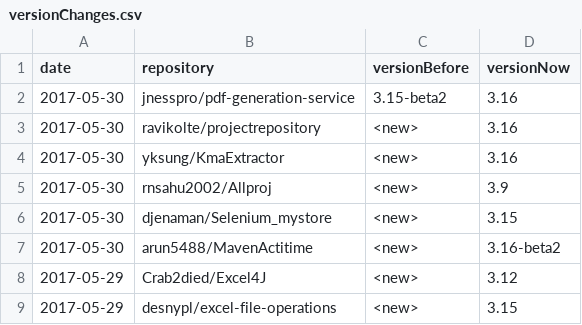
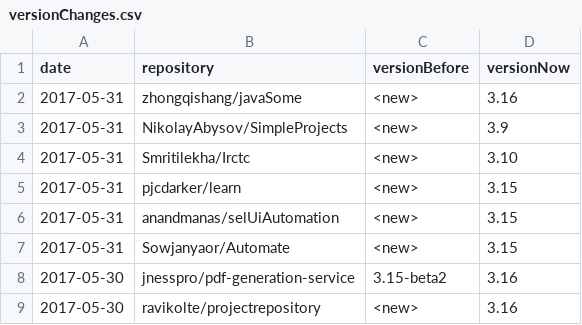
Before and after one commit to centic9/github-version-statistics, a CSV file: docs/_data/versionChanges.csv, drawn as a sheet; only a part is shown; the shorter side is filled out with more unchanged rows; the diff names each change by its address in the sheet, - before the commit and + after, or states it on an @@ line.

```diff
--- a/docs/_data/versionChanges.csv
+++ b/docs/_data/versionChanges.csv
+row 2: 2017-05-31 | zhongqishang/javaSome | <new> | 3.16
+row 3: 2017-05-31 | NikolayAbysov/SimpleProjects | <new> | 3.9
+row 4: 2017-05-31 | Smritilekha/Irctc | <new> | 3.10
+row 5: 2017-05-31 | pjcdarker/learn | <new> | 3.15
+row 6: 2017-05-31 | anandmanas/selUiAutomation | <new> | 3.15
+row 7: 2017-05-31 | Sowjanyaor/Automate | <new> | 3.15
```
Also changed, not shown: docs/resultsAll.csv, docs/resultsCurrent.csv, 3 other files.
